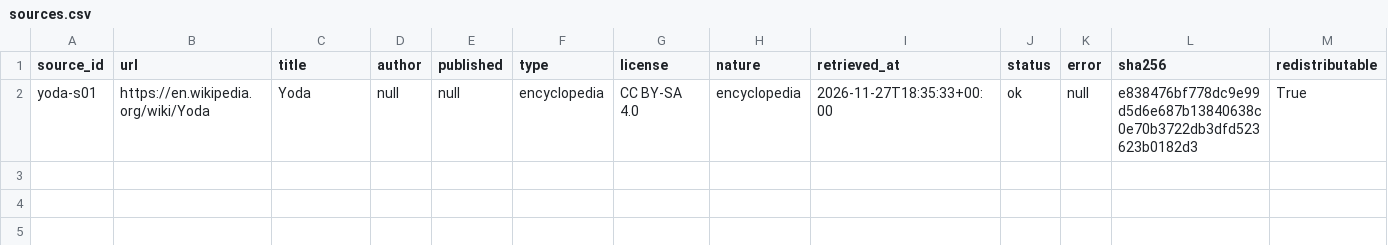
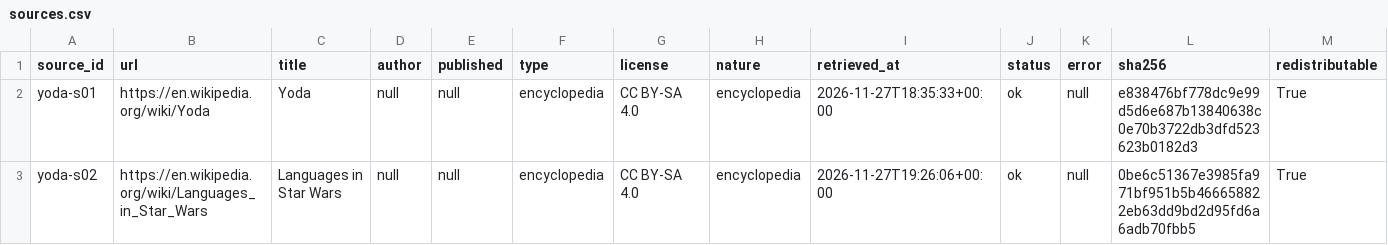
Before and after one commit to leonorebatut-bit/imaginary.languages.atlas, a CSV file: data/languages/yoda/sources.csv, drawn as a sheet; only a part is shown; rows hold the shown columns only; the diff names each change by its address in the sheet, - before the commit and + after, or states it on an @@ line.

```diff
--- a/data/languages/yoda/sources.csv
+++ b/data/languages/yoda/sources.csv
+row 3: yoda-s02 | https://en.wikipedia.org/wiki/Languages_in_Star_Wars | Languages in Star Wars | null | null | encyclopedia | CC BY-SA 4.0 | encyclopedia | 2026-11-27T19:26:06+00:00 | ok | null | 0be6c51367e3985fa971bf951b5b466658822eb63dd9bd2d95fd6a6adb70fbb5 | True
```
Also changed, not shown: outputs/language_features.csv, outputs/regional_similarity.csv, 24 other files.
